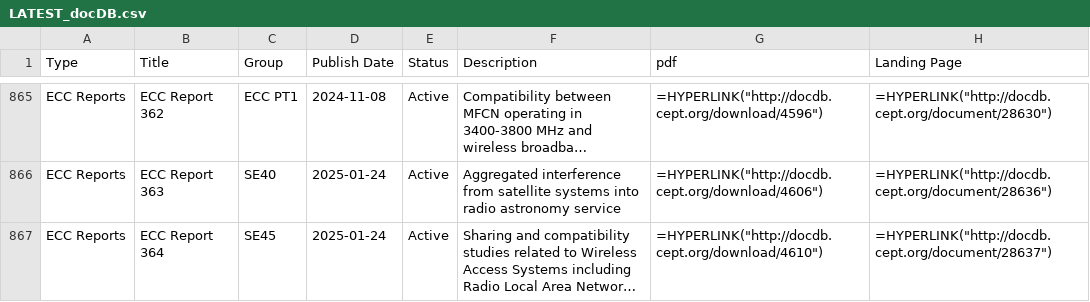
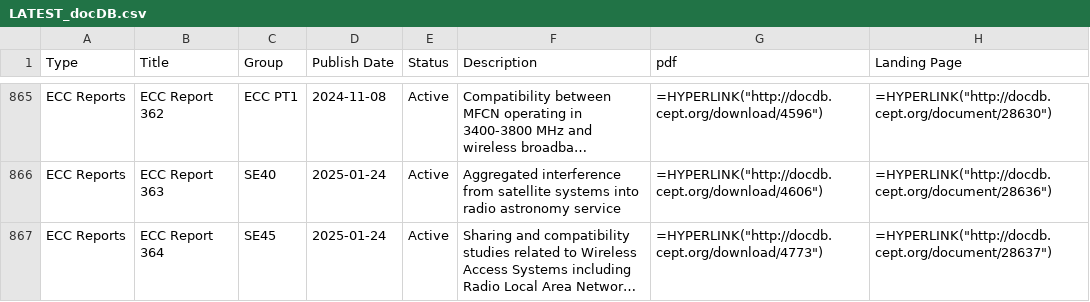
Before and after one commit to cdp224/EFISTools, a CSV file: src/LATEST_docDB.csv, drawn as a sheet; only a part is shown, gaps mark what is left out; long unchanged cells end in …; the diff covers the shown part only; the diff names each change by its address in the sheet, - before the commit and + after, or states it on an @@ line.

```diff
--- a/src/LATEST_docDB.csv
+++ b/src/LATEST_docDB.csv
-G867 (pdf): =HYPERLINK("http://docdb.cept.org/download/4610")
+G867 (pdf): =HYPERLINK("http://docdb.cept.org/download/4773")
```
Also changed, not shown: 2 added rows and 13 edited cells elsewhere in this file, src/LATEST_hEN.csv.
